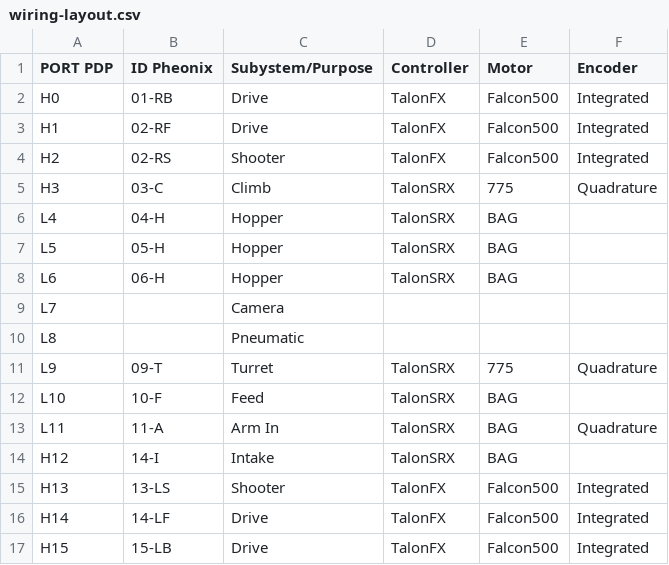
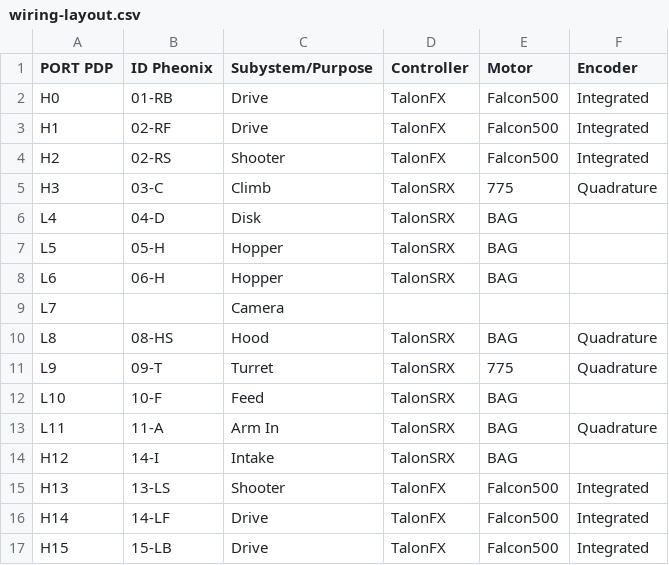
Before and after one commit to WarriorRobots/infiniterecharge-season, a CSV file: resources/wiring-layout.csv, drawn as a sheet.

Commit message:
Edited layout
Make changes to insert the hood and disk (control panel) to the wiring
layout

```diff
--- a/resources/wiring-layout.csv
+++ b/resources/wiring-layout.csv
@@ -5,3 +5,3 @@ H2,02-RS,Shooter,TalonFX,Falcon500,Integrated
 H3,03-C,Climb,TalonSRX,775,Quadrature
-L4,04-H,Hopper,TalonSRX,BAG,
+L4,04-D,Disk,TalonSRX,BAG,
 L5,05-H,Hopper,TalonSRX,BAG,
@@ -9,3 +9,3 @@ L6,06-H,Hopper,TalonSRX,BAG,
 L7,,Camera,,,
-L8,,Pneumatic,,,
+L8,08-HS,Hood,TalonSRX,BAG,Quadrature
 L9,09-T,Turret,TalonSRX,775,Quadrature
```
